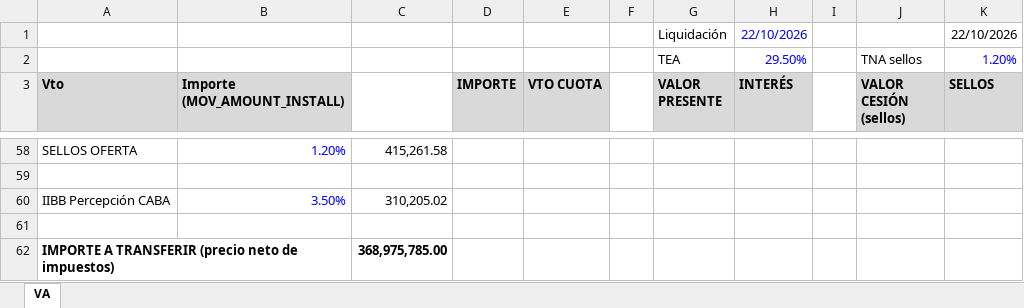
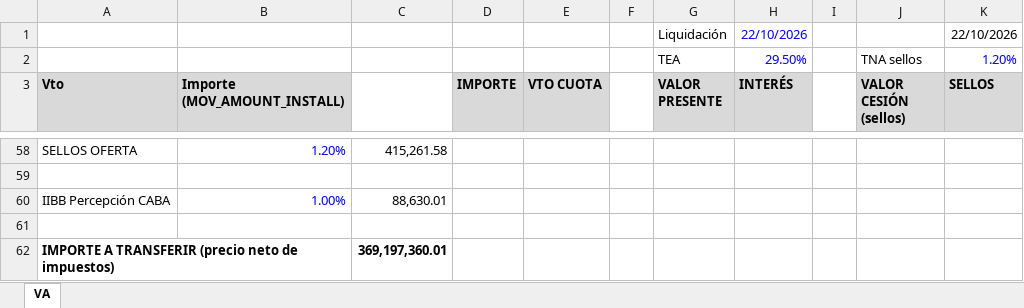
Before and after one commit to dsemino83/DANI, an Excel workbook: VA_Precio_Cesion_Getnet_22-10-2026.xlsx, sheet VA, drawn as a sheet; only a part is shown, gaps mark what is left out; values as stored, in another font and other column widths than the file's, no borders; the diff names each change by its address in the sheet, - before the commit and + after, or states it on an @@ line.

```diff
--- a/VA_Precio_Cesion_Getnet_22-10-2026.xlsx (sheet VA)
+++ b/VA_Precio_Cesion_Getnet_22-10-2026.xlsx (sheet VA)
-B60 (Importe (MOV_AMOUNT_INSTALL)): 3.50%
+B60 (Importe (MOV_AMOUNT_INSTALL)): 1.00%
-C60: 310,205.02
+C60: 88,630.01
-C62: 368,975,785.00
+C62: 369,197,360.01
```
Also changed, not shown: 1 other file.
